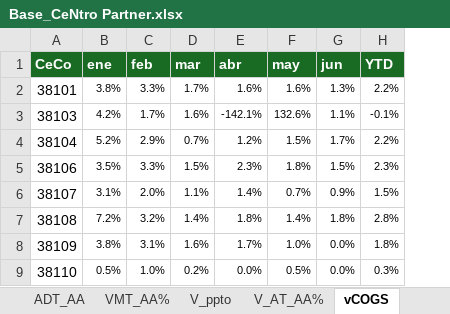
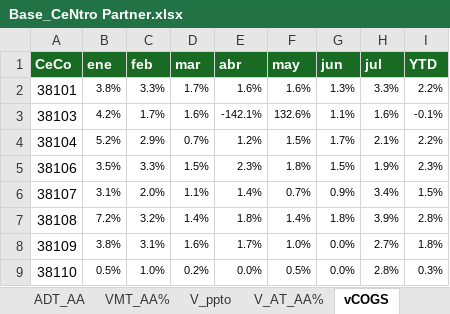
Before and after one commit to sbx-mx/CeNtro-Partner, an Excel workbook: public/data/Base_CeNtro Partner.xlsx, sheet vCOGS, drawn as a sheet; only a part is shown; values as stored, in another font and other column widths than the file's, no borders; table styles not drawn; the diff names each change by its address in the sheet, - before the commit and + after, or states it on an @@ line.

```diff
--- a/public/data/Base_CeNtro Partner.xlsx (sheet vCOGS)
+++ b/public/data/Base_CeNtro Partner.xlsx (sheet vCOGS)
+column H (jul), rows 2-9: 3.3% | 1.6% | 2.1% | 1.9% | 3.4% | 3.9% | 2.7% | 2.8%
```
Also changed, not shown: sheet Directorio, sheet Instrucciones, other sheet tabs, 8 other files.
